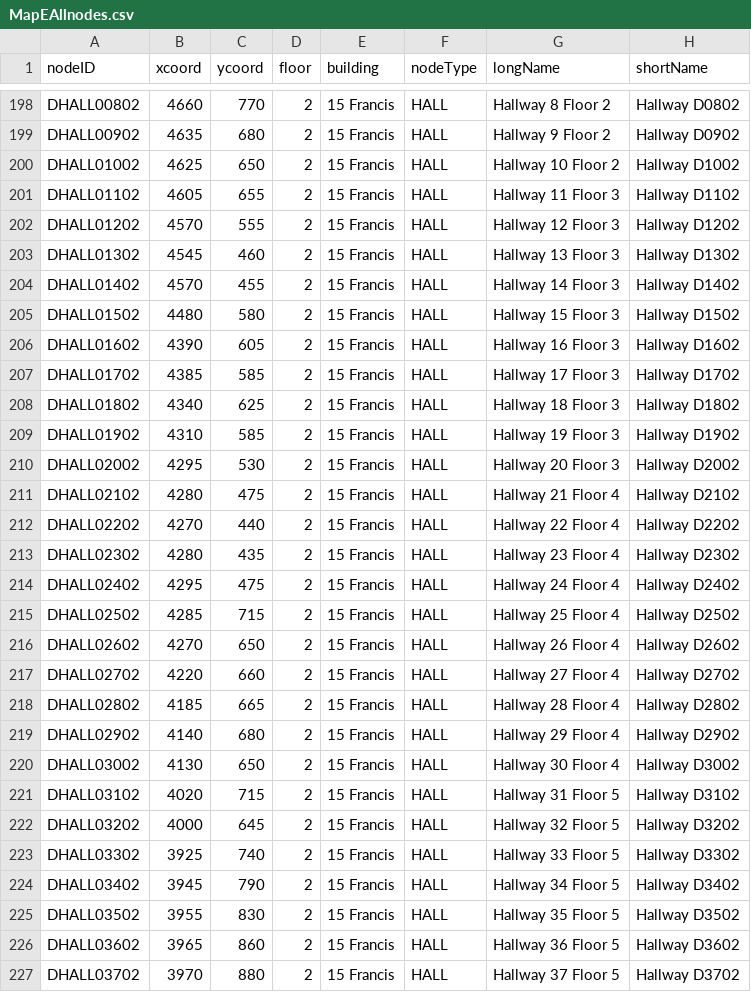
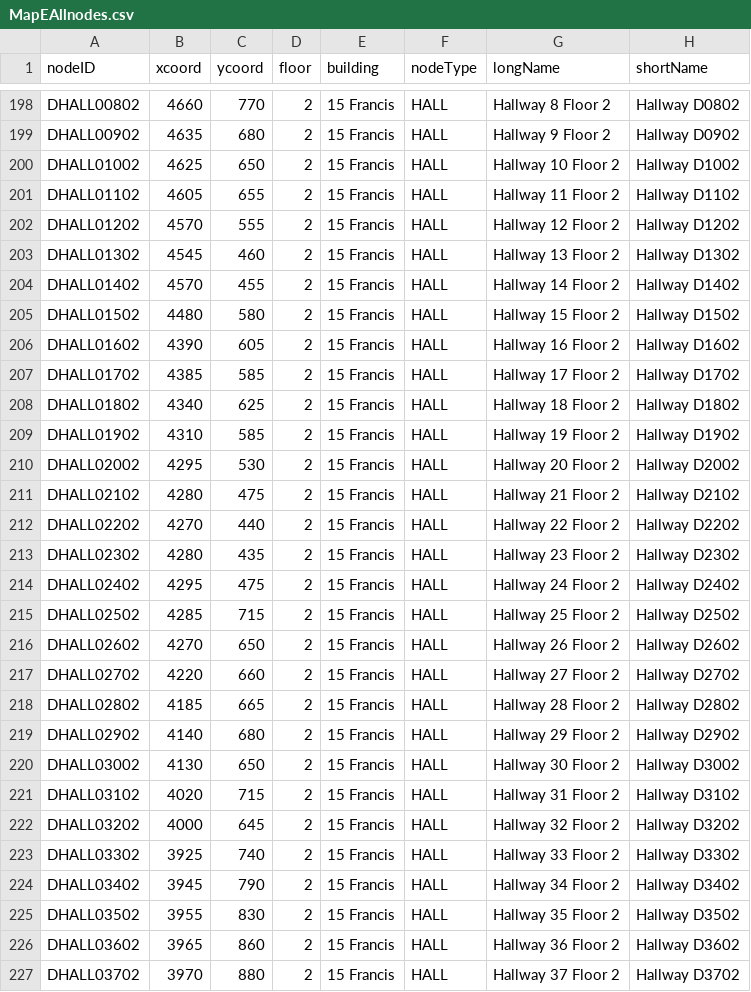
Before and after one commit to aburke921/CS3733-D21-Team-E-Prototype2, a CSV file: CSVs/MapEAllnodes.csv, drawn as a sheet; only a part is shown, gaps mark what is left out; the diff covers the shown part only.

Commit message:
Fix Weird Floor Numbering
@geekblack22 There's the fix

```diff
--- a/CSVs/MapEAllnodes.csv
+++ b/CSVs/MapEAllnodes.csv
@@ -200,28 +200,28 @@ DHALL00902,4635,680,2,15 Francis,HALL,Hallway 9 Floor 2,Hallway D0902
 DHALL01002,4625,650,2,15 Francis,HALL,Hallway 10 Floor 2,Hallway D1002
-DHALL01102,4605,655,2,15 Francis,HALL,Hallway 11 Floor 3,Hallway D1102
-DHALL01202,4570,555,2,15 Francis,HALL,Hallway 12 Floor 3,Hallway D1202
-DHALL01302,4545,460,2,15 Francis,HALL,Hallway 13 Floor 3,Hallway D1302
-DHALL01402,4570,455,2,15 Francis,HALL,Hallway 14 Floor 3,Hallway D1402
-DHALL01502,4480,580,2,15 Francis,HALL,Hallway 15 Floor 3,Hallway D1502
-DHALL01602,4390,605,2,15 Francis,HALL,Hallway 16 Floor 3,Hallway D1602
-DHALL01702,4385,585,2,15 Francis,HALL,Hallway 17 Floor 3,Hallway D1702
-DHALL01802,4340,625,2,15 Francis,HALL,Hallway 18 Floor 3,Hallway D1802
-DHALL01902,4310,585,2,15 Francis,HALL,Hallway 19 Floor 3,Hallway D1902
-DHALL02002,4295,530,2,15 Francis,HALL,Hallway 20 Floor 3,Hallway D2002
-DHALL02102,4280,475,2,15 Francis,HALL,Hallway 21 Floor 4,Hallway D2102
-DHALL02202,4270,440,2,15 Francis,HALL,Hallway 22 Floor 4,Hallway D2202
-DHALL02302,4280,435,2,15 Francis,HALL,Hallway 23 Floor 4,Hallway D2302
-DHALL02402,4295,475,2,15 Francis,HALL,Hallway 24 Floor 4,Hallway D2402
-DHALL02502,4285,715,2,15 Francis,HALL,Hallway 25 Floor 4,Hallway D2502
-DHALL02602,4270,650,2,15 Francis,HALL,Hallway 26 Floor 4,Hallway D2602
-DHALL02702,4220,660,2,15 Francis,HALL,Hallway 27 Floor 4,Hallway D2702
-DHALL02802,4185,665,2,15 Francis,HALL,Hallway 28 Floor 4,Hallway D2802
-DHALL02902,4140,680,2,15 Francis,HALL,Hallway 29 Floor 4,Hallway D2902
-DHALL03002,4130,650,2,15 Francis,HALL,Hallway 30 Floor 4,Hallway D3002
-DHALL03102,4020,715,2,15 Francis,HALL,Hallway 31 Floor 5,Hallway D3102
-DHALL03202,4000,645,2,15 Francis,HALL,Hallway 32 Floor 5,Hallway D3202
-DHALL03302,3925,740,2,15 Francis,HALL,Hallway 33 Floor 5,Hallway D3302
-DHALL03402,3945,790,2,15 Francis,HALL,Hallway 34 Floor 5,Hallway D3402
-DHALL03502,3955,830,2,15 Francis,HALL,Hallway 35 Floor 5,Hallway D3502
-DHALL03602,3965,860,2,15 Francis,HALL,Hallway 36 Floor 5,Hallway D3602
-DHALL03702,3970,880,2,15 Francis,HALL,Hallway 37 Floor 5,Hallway D3702
+DHALL01102,4605,655,2,15 Francis,HALL,Hallway 11 Floor 2,Hallway D1102
+DHALL01202,4570,555,2,15 Francis,HALL,Hallway 12 Floor 2,Hallway D1202
+DHALL01302,4545,460,2,15 Francis,HALL,Hallway 13 Floor 2,Hallway D1302
+DHALL01402,4570,455,2,15 Francis,HALL,Hallway 14 Floor 2,Hallway D1402
+DHALL01502,4480,580,2,15 Francis,HALL,Hallway 15 Floor 2,Hallway D1502
+DHALL01602,4390,605,2,15 Francis,HALL,Hallway 16 Floor 2,Hallway D1602
+DHALL01702,4385,585,2,15 Francis,HALL,Hallway 17 Floor 2,Hallway D1702
+DHALL01802,4340,625,2,15 Francis,HALL,Hallway 18 Floor 2,Hallway D1802
+DHALL01902,4310,585,2,15 Francis,HALL,Hallway 19 Floor 2,Hallway D1902
+DHALL02002,4295,530,2,15 Francis,HALL,Hallway 20 Floor 2,Hallway D2002
+DHALL02102,4280,475,2,15 Francis,HALL,Hallway 21 Floor 2,Hallway D2102
+DHALL02202,4270,440,2,15 Francis,HALL,Hallway 22 Floor 2,Hallway D2202
+DHALL02302,4280,435,2,15 Francis,HALL,Hallway 23 Floor 2,Hallway D2302
+DHALL02402,4295,475,2,15 Francis,HALL,Hallway 24 Floor 2,Hallway D2402
+DHALL02502,4285,715,2,15 Francis,HALL,Hallway 25 Floor 2,Hallway D2502
+DHALL02602,4270,650,2,15 Francis,HALL,Hallway 26 Floor 2,Hallway D2602
+DHALL02702,4220,660,2,15 Francis,HALL,Hallway 27 Floor 2,Hallway D2702
+DHALL02802,4185,665,2,15 Francis,HALL,Hallway 28 Floor 2,Hallway D2802
+DHALL02902,4140,680,2,15 Francis,HALL,Hallway 29 Floor 2,Hallway D2902
+DHALL03002,4130,650,2,15 Francis,HALL,Hallway 30 Floor 2,Hallway D3002
+DHALL03102,4020,715,2,15 Francis,HALL,Hallway 31 Floor 2,Hallway D3102
+DHALL03202,4000,645,2,15 Francis,HALL,Hallway 32 Floor 2,Hallway D3202
+DHALL03302,3925,740,2,15 Francis,HALL,Hallway 33 Floor 2,Hallway D3302
+DHALL03402,3945,790,2,15 Francis,HALL,Hallway 34 Floor 2,Hallway D3402
+DHALL03502,3955,830,2,15 Francis,HALL,Hallway 35 Floor 2,Hallway D3502
+DHALL03602,3965,860,2,15 Francis,HALL,Hallway 36 Floor 2,Hallway D3602
+DHALL03702,3970,880,2,15 Francis,HALL,Hallway 37 Floor 2,Hallway D3702
```
Also changed, not shown: 10 edited cells elsewhere in this file.
